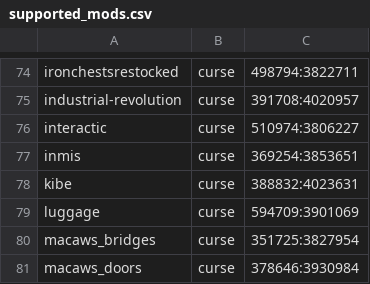
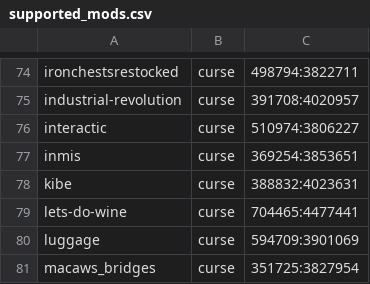
Before and after one commit to Crendgrim/DynamicCrosshairCompat, a CSV file: supported_mods.csv, drawn as a sheet; only a part is shown, gaps mark what is left out; the shorter side is filled out with more unchanged rows.

Commit message:
Add support for Vinery: Lets Do Wine

```diff
--- a/supported_mods.csv
+++ b/supported_mods.csv
@@ -78,2 +78,3 @@ inmis,curse,369254:3853651
 kibe,curse,388832:4023631
+lets-do-wine,curse,704465:4477441
 luggage,curse,594709:3901069
```
Also changed, not shown: 4 other files.
